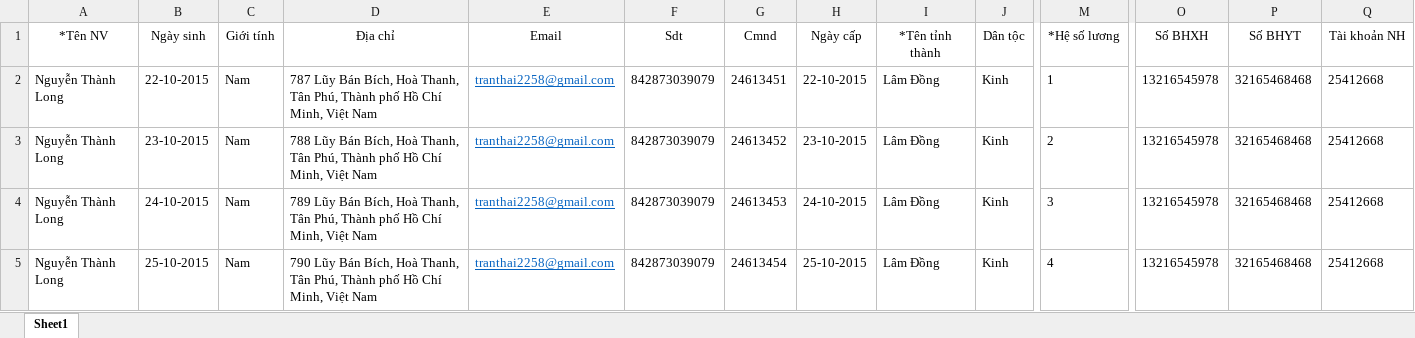
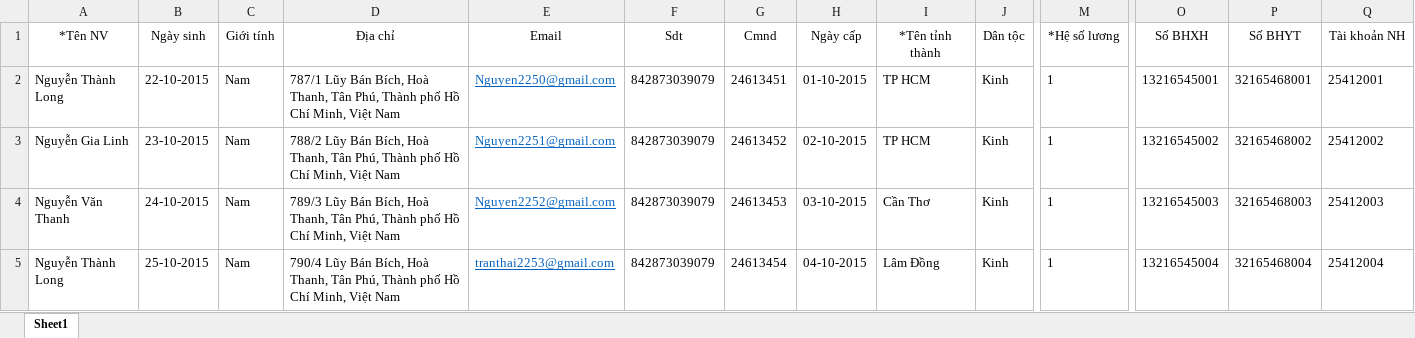
Before and after one commit to hoangtu0325/QUANLYNHANSU, an Excel workbook: File báo cáo/Phạm Bá Hùng/CV tháng 11_2020_Tú - Copy.xlsx, sheet Sheet1, drawn as a sheet; only a part is shown, gaps mark what is left out; values as stored, in another font and other column widths than the file's, no borders; the diff covers the shown part only; the diff names each change by its address in the sheet, - before the commit and + after, or states it on an @@ line.

```diff
--- a/File báo cáo/Phạm Bá Hùng/CV tháng 11_2020_Tú - Copy.xlsx (sheet Sheet1)
+++ b/File báo cáo/Phạm Bá Hùng/CV tháng 11_2020_Tú - Copy.xlsx (sheet Sheet1)
-D2 (Địa chỉ): 787 Lũy Bán…
+D2 (Địa chỉ): 787/1 Lũy Bán…
-E2 (Email): tranthai2258@gmail.com
+E2 (Email): Nguyen2250@gmail.com
-H2 (Ngày cấp): 22-10-2015
+H2 (Ngày cấp): 01-10-2015
-I2:I3 (*Tên tỉnh thành): Lâm Đồng
+I2:I3 (*Tên tỉnh thành): TP HCM
-O2 (Số BHXH): 13216545978
+O2 (Số BHXH): 13216545001
-P2 (Số BHYT): 32165468468
+P2 (Số BHYT): 32165468001
-Q2 (Tài khoản NH): 25412668
+Q2 (Tài khoản NH): 25412001
-A3 (*Tên NV): Nguyễn Thành Long
+A3 (*Tên NV): Nguyễn Gia Linh
-D3 (Địa chỉ): 788 Lũy Bán…
+D3 (Địa chỉ): 788/2 Lũy Bán…
-E3 (Email): tranthai2258@gmail.com
+E3 (Email): Nguyen2251@gmail.com
-H3 (Ngày cấp): 23-10-2015
+H3 (Ngày cấp): 02-10-2015
-M3 (*Hệ số lương): 2
+M3 (*Hệ số lương): 1
-O3 (Số BHXH): 13216545978
+O3 (Số BHXH): 13216545002
-P3 (Số BHYT): 32165468468
+P3 (Số BHYT): 32165468002
-Q3 (Tài khoản NH): 25412668
+Q3 (Tài khoản NH): 25412002
-A4 (*Tên NV): Nguyễn Thành Long
+A4 (*Tên NV): Nguyễn Văn Thanh
-D4 (Địa chỉ): 789 Lũy Bán…
+D4 (Địa chỉ): 789/3 Lũy Bán…
-E4 (Email): tranthai2258@gmail.com
+E4 (Email): Nguyen2252@gmail.com
-H4 (Ngày cấp): 24-10-2015
+H4 (Ngày cấp): 03-10-2015
-I4 (*Tên tỉnh thành): Lâm Đồng
+I4 (*Tên tỉnh thành): Cần Thơ
-M4 (*Hệ số lương): 3
+M4 (*Hệ số lương): 1
-O4 (Số BHXH): 13216545978
+O4 (Số BHXH): 13216545003
-P4 (Số BHYT): 32165468468
+P4 (Số BHYT): 32165468003
-Q4 (Tài khoản NH): 25412668
+Q4 (Tài khoản NH): 25412003
-D5 (Địa chỉ): 790 Lũy Bán…
+D5 (Địa chỉ): 790/4 Lũy Bán…
-E5 (Email): tranthai2258@gmail.com
+E5 (Email): tranthai2253@gmail.com
-H5 (Ngày cấp): 25-10-2015
+H5 (Ngày cấp): 04-10-2015
-M5 (*Hệ số lương): 4
+M5 (*Hệ số lương): 1
-O5 (Số BHXH): 13216545978
+O5 (Số BHXH): 13216545004
-P5 (Số BHYT): 32165468468
+P5 (Số BHYT): 32165468004
-Q5 (Tài khoản NH): 25412668
+Q5 (Tài khoản NH): 25412004
```
Also changed, not shown: 207 edited cells elsewhere in this sheet.
